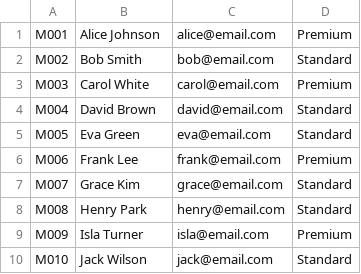
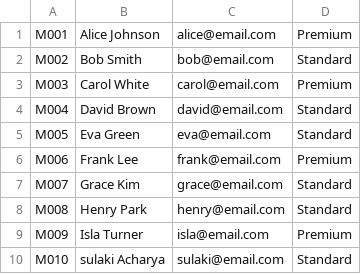
Before and after one commit to projwal-07/LibaryManagementSystem, a CSV file: members.csv, drawn as a sheet.

Commit message:
Update members.csv
updated

```diff
--- a/members.csv
+++ b/members.csv
@@ -9,2 +9,2 @@ M008,Henry Park,henry@email.com,Standard
 M009,Isla Turner,isla@email.com,Premium
-M010,Jack Wilson,jack@email.com,Standard
+M010,sulaki Acharya,sulaki@email.com,Standard
```
